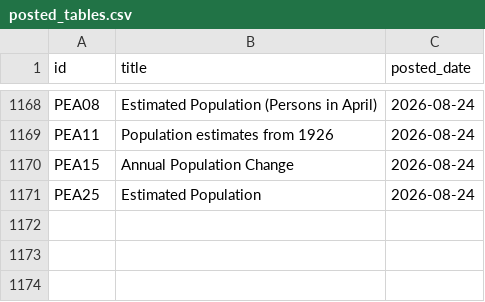
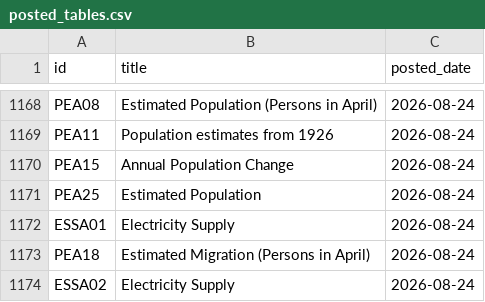
Before and after one commit to damien-dupre/csoie_bot, a CSV file: data/posted_tables.csv, drawn as a sheet; only a part is shown, gaps mark what is left out.

```diff
--- a/data/posted_tables.csv
+++ b/data/posted_tables.csv
@@ -1171 +1171,4 @@ PEA15,Annual Population Change,2026-08-24
 PEA25,Estimated Population,2026-08-24
+ESSA01,Electricity Supply,2026-08-24
+PEA18,Estimated Migration (Persons in April),2026-08-24
+ESSA02,Electricity Supply,2026-08-24
```
